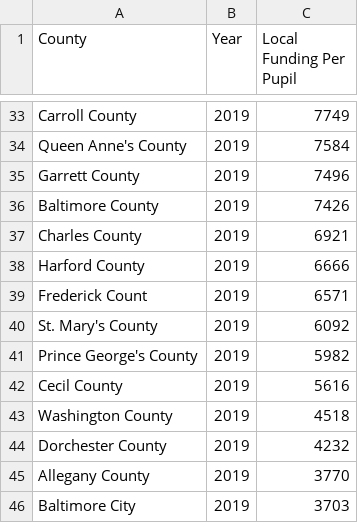
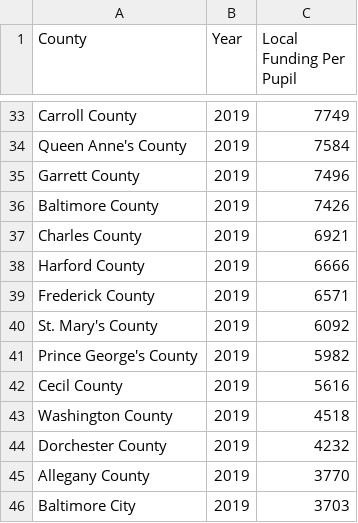
Before and after one commit to lgmueller/lgmueller.github.io, a CSV file: Local Funding for Public Schools Per Pupil.csv, drawn as a sheet; only a part is shown, gaps mark what is left out.

```diff
--- a/Local Funding for Public Schools Per Pupil.csv
+++ b/Local Funding for Public Schools Per Pupil.csv
@@ -38,3 +38,3 @@ Charles County,2019,6921
 Harford County,2019,6666
-Frederick Count,2019,6571
+Frederick County,2019,6571
 St. Mary's County,2019,6092
```
Also changed, not shown: 1 other file.
